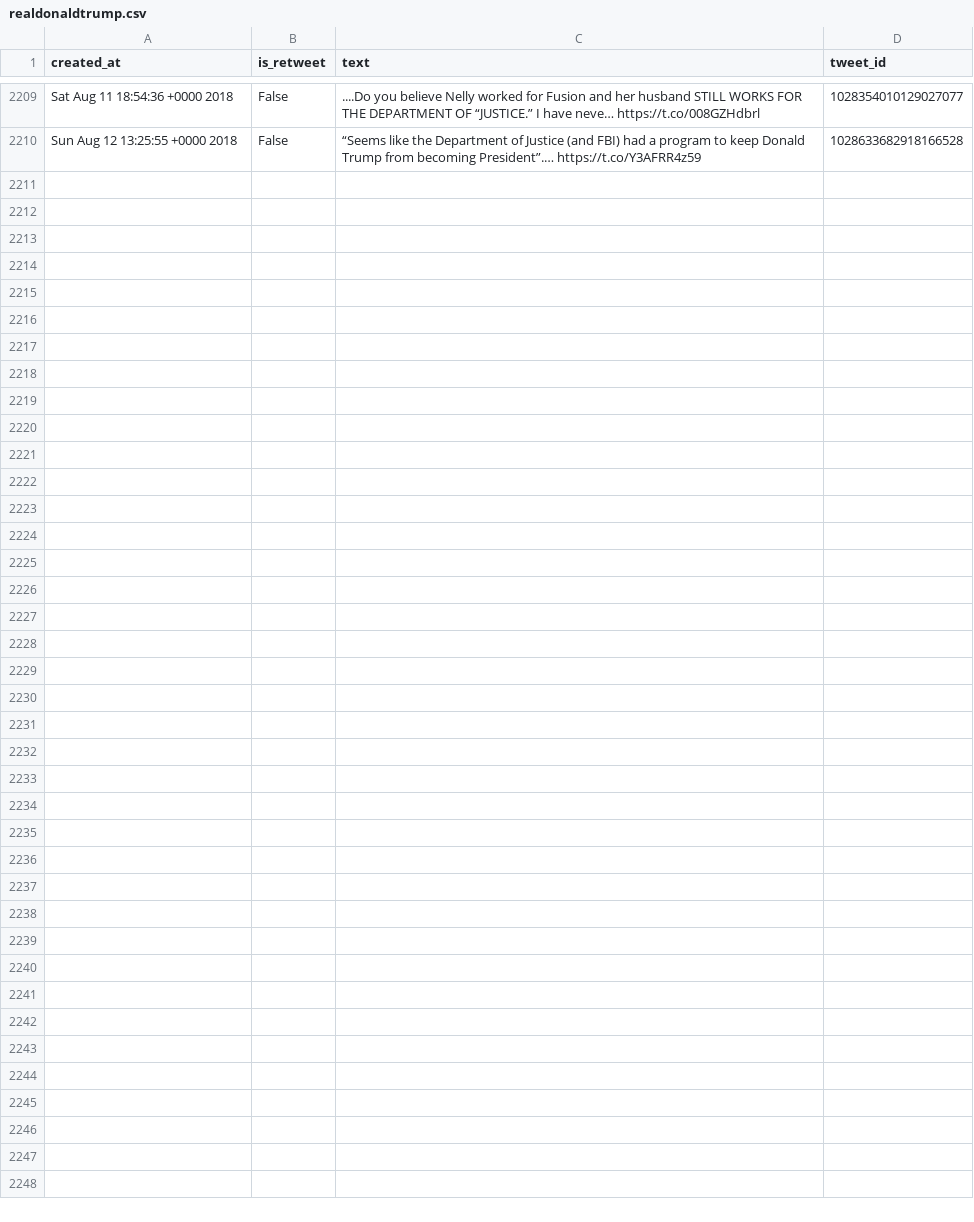
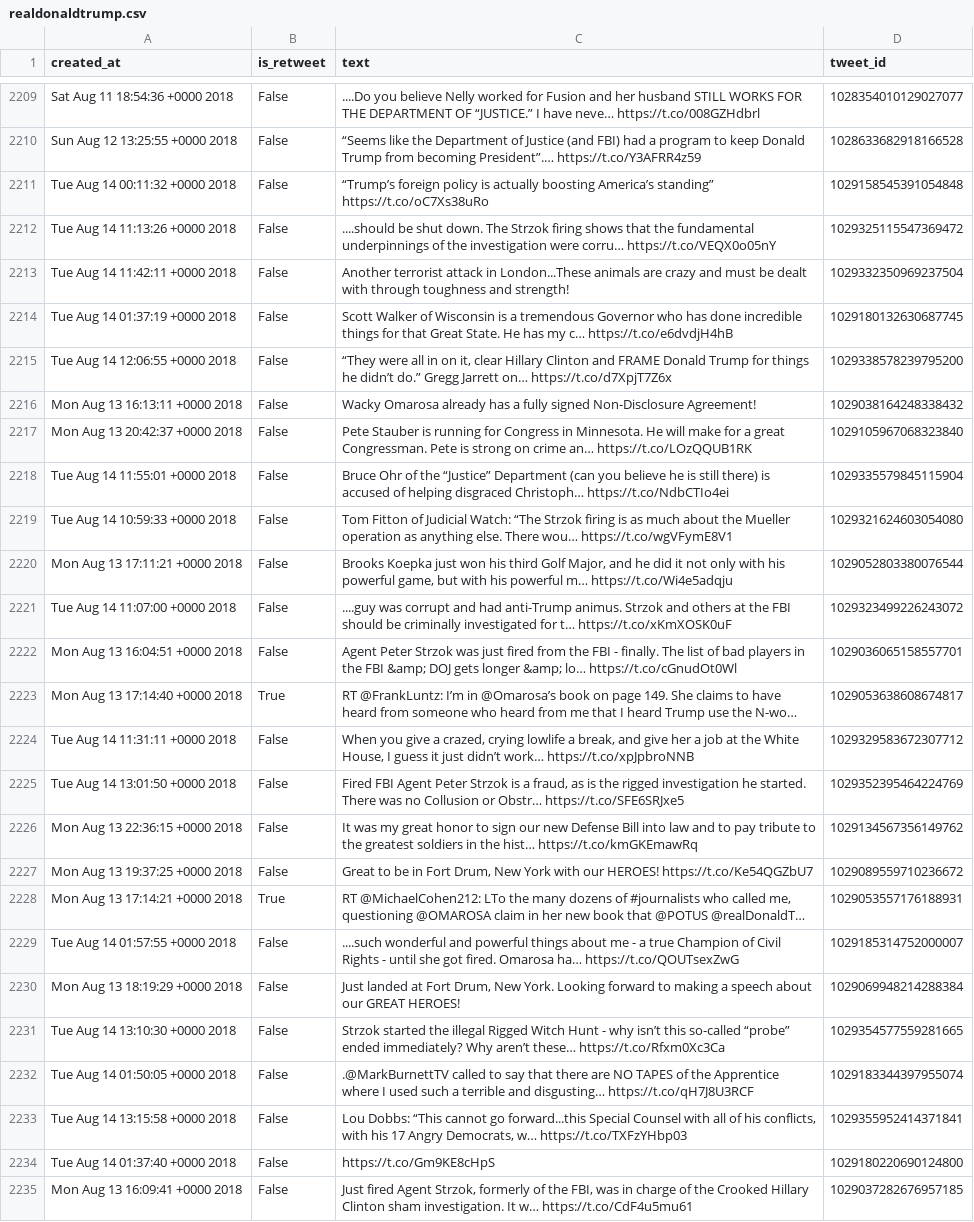
Before and after one commit to cpenalobel/sportsdata, a CSV file: twets/realdonaldtrump.csv, drawn as a sheet; only a part is shown, gaps mark what is left out; the diff names each change by its address in the sheet, - before the commit and + after, or states it on an @@ line.

```diff
--- a/twets/realdonaldtrump.csv
+++ b/twets/realdonaldtrump.csv
+row 2211: Tue Aug 14 00:11:32 +0000 2018 | False | “Trump’s foreign policy is actually boosting America’s standing” https://t.co/oC7Xs38uRo | 1029158545391054848
+row 2212: Tue Aug 14 11:13:26 +0000 2018 | False | ....should be shut down. The Strzok firing shows that the fundamental underpinnings of the investigation were corru… https://t.co/VEQX0o05nY | 1029325115547369472
+row 2213: Tue Aug 14 11:42:11 +0000 2018 | False | Another terrorist attack in London...These animals are crazy and must be dealt with through toughness and strength! | 1029332350969237504
+row 2214: Tue Aug 14 01:37:19 +0000 2018 | False | Scott Walker of Wisconsin is a tremendous Governor who has done incredible things for that Great State. He has my c… https://t.co/e6dvdjH4hB | 1029180132630687745
+row 2215: Tue Aug 14 12:06:55 +0000 2018 | False | “They were all in on it, clear Hillary Clinton and FRAME Donald Trump for things he didn’t do.” Gregg Jarrett on… https://t.co/d7XpjT7Z6x | 1029338578239795200
+row 2216: Mon Aug 13 16:13:11 +0000 2018 | False | Wacky Omarosa already has a fully signed Non-Disclosure Agreement! | 1029038164248338432
+row 2217: Mon Aug 13 20:42:37 +0000 2018 | False | Pete Stauber is running for Congress in Minnesota. He will make for a great Congressman. Pete is strong on crime an… https://t.co/LOzQQUB1RK | 1029105967068323840
+row 2218: Tue Aug 14 11:55:01 +0000 2018 | False | Bruce Ohr of the “Justice” Department (can you believe he is still there) is accused of helping disgraced Christoph… https://t.co/NdbCTIo4ei | 1029335579845115904
+row 2219: Tue Aug 14 10:59:33 +0000 2018 | False | Tom Fitton of Judicial Watch: “The Strzok firing is as much about the Mueller operation as anything else. There wou… https://t.co/wgVFymE8V1 | 1029321624603054080
+row 2220: Mon Aug 13 17:11:21 +0000 2018 | False | Brooks Koepka just won his third Golf Major, and he did it not only with his powerful game, but with his powerful m… https://t.co/Wi4e5adqju | 1029052803380076544
+row 2221: Tue Aug 14 11:07:00 +0000 2018 | False | ....guy was corrupt and had anti-Trump animus. Strzok and others at the FBI should be criminally investigated for t… https://t.co/xKmXOSK0uF | 1029323499226243072
+row 2222: Mon Aug 13 16:04:51 +0000 2018 | False | Agent Peter Strzok was just fired from the FBI - finally. The list of bad players in the FBI &amp; DOJ gets longer &amp; lo… https://t.co/cGnudOt0Wl | 1029036065158557701
+row 2223: Mon Aug 13 17:14:40 +0000 2018 | True | RT @FrankLuntz: I’m in @Omarosa’s book on page 149. She claims to have heard from someone who heard from me that I heard Trump use the N-wo… | 1029053638608674817
+row 2224: Tue Aug 14 11:31:11 +0000 2018 | False | When you give a crazed, crying lowlife a break, and give her a job at the White House, I guess it just didn’t work… https://t.co/xpJpbroNNB | 1029329583672307712
+row 2225: Tue Aug 14 13:01:50 +0000 2018 | False | Fired FBI Agent Peter Strzok is a fraud, as is the rigged investigation he started. There was no Collusion or Obstr… https://t.co/SFE6SRJxe5 | 1029352395464224769
+row 2226: Mon Aug 13 22:36:15 +0000 2018 | False | It was my great honor to sign our new Defense Bill into law and to pay tribute to the greatest soldiers in the hist… https://t.co/kmGKEmawRq | 1029134567356149762
+row 2227: Mon Aug 13 19:37:25 +0000 2018 | False | Great to be in Fort Drum, New York with our HEROES! https://t.co/Ke54QGZbU7 | 1029089559710236672
+row 2228: Mon Aug 13 17:14:21 +0000 2018 | True | RT @MichaelCohen212: LTo the many dozens of #journalists who called me, questioning @OMAROSA claim in her new book that @POTUS @realDonaldT… | 1029053557176188931
+row 2229: Tue Aug 14 01:57:55 +0000 2018 | False | ....such wonderful and powerful things about me - a true Champion of Civil Rights - until she got fired. Omarosa ha… https://t.co/QOUTsexZwG | 1029185314752000007
+row 2230: Mon Aug 13 18:19:29 +0000 2018 | False | Just landed at Fort Drum, New York. Looking forward to making a speech about our GREAT HEROES! | 1029069948214288384
+row 2231: Tue Aug 14 13:10:30 +0000 2018 | False | Strzok started the illegal Rigged Witch Hunt - why isn’t this so-called “probe” ended immediately? Why aren’t these… https://t.co/Rfxm0Xc3Ca | 1029354577559281665
+row 2232: Tue Aug 14 01:50:05 +0000 2018 | False | .@MarkBurnettTV called to say that there are NO TAPES of the Apprentice where I used such a terrible and disgusting… https://t.co/qH7J8U3RCF | 1029183344397955074
+row 2233: Tue Aug 14 13:15:58 +0000 2018 | False | Lou Dobbs: “This cannot go forward...this Special Counsel with all of his conflicts, with his 17 Angry Democrats, w… https://t.co/TXFzYHbp03 | 1029355952414371841
+row 2234: Tue Aug 14 01:37:40 +0000 2018 | False | https://t.co/Gm9KE8cHpS | 1029180220690124800
+row 2235: Mon Aug 13 16:09:41 +0000 2018 | False | Just fired Agent Strzok, formerly of the FBI, was in charge of the Crooked Hillary Clinton sham investigation. It w… https://t.co/CdF4u5mu61 | 1029037282676957185
```
Also changed, not shown: twets/potus.csv, twets/vp.csv, 1 other file.
